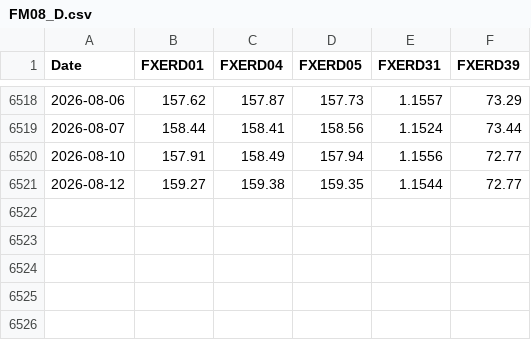
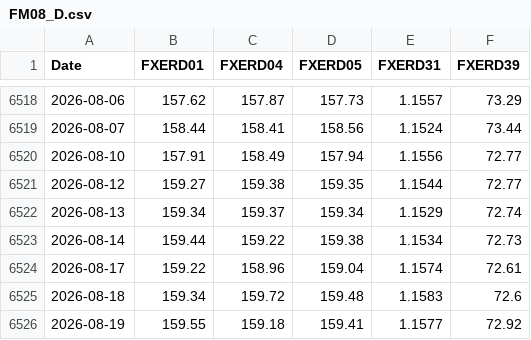
Before and after one commit to keroppa88/goj_boj, a CSV file: data/boj/FM08_D.csv, drawn as a sheet; only a part is shown, gaps mark what is left out; the diff names each change by its address in the sheet, - before the commit and + after, or states it on an @@ line.

```diff
--- a/data/boj/FM08_D.csv
+++ b/data/boj/FM08_D.csv
+row 6522: 2026-08-13 | 159.34 | 159.37 | 159.34 | 1.1529 | 72.74
+row 6523: 2026-08-14 | 159.44 | 159.22 | 159.38 | 1.1534 | 72.73
+row 6524: 2026-08-17 | 159.22 | 158.96 | 159.04 | 1.1574 | 72.61
+row 6525: 2026-08-18 | 159.34 | 159.72 | 159.48 | 1.1583 | 72.6
+row 6526: 2026-08-19 | 159.55 | 159.18 | 159.41 | 1.1577 | 72.92
```
Also changed, not shown: data/boj/FM01_D.csv.
